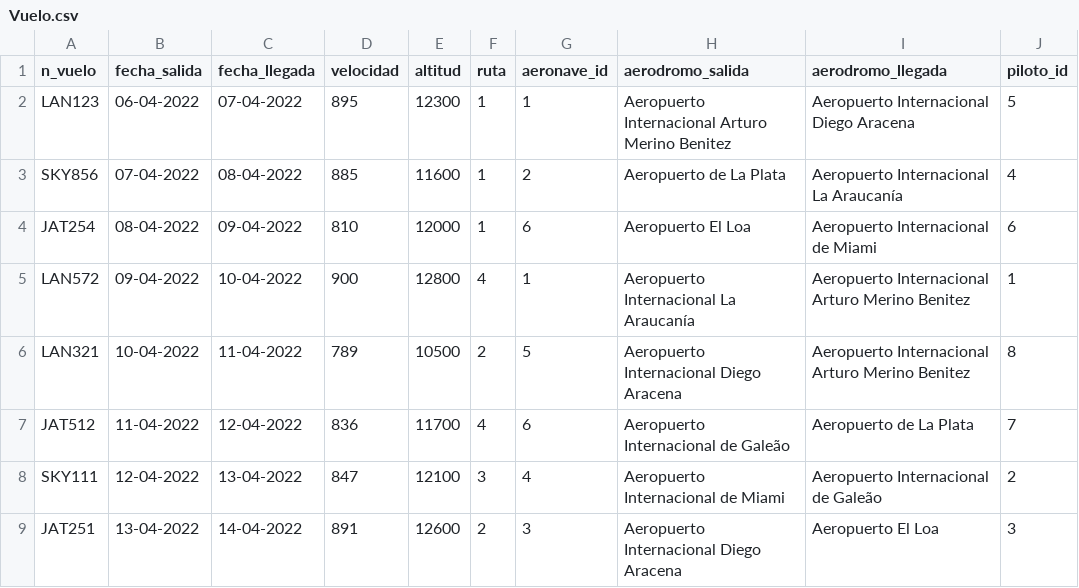
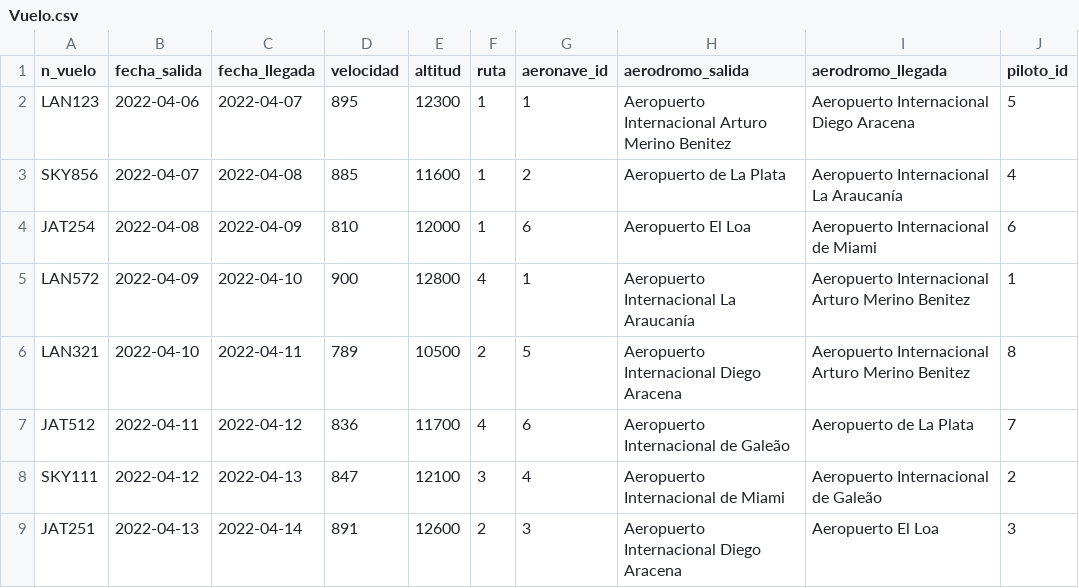
Before and after one commit to BMagasich/Proyecto_IIC2413, a CSV file: Archivos/Vuelo.csv, drawn as a sheet; only a part is shown; the diff names each change by its address in the sheet, - before the commit and + after, or states it on an @@ line.

Commit message:
Entrega1

```diff
--- a/Archivos/Vuelo.csv
+++ b/Archivos/Vuelo.csv
-B2 (fecha_salida): 06-04-2022
+B2 (fecha_salida): 2022-04-06
-C2 (fecha_llegada): 07-04-2022
+C2 (fecha_llegada): 2022-04-07
-B3 (fecha_salida): 07-04-2022
+B3 (fecha_salida): 2022-04-07
-C3 (fecha_llegada): 08-04-2022
+C3 (fecha_llegada): 2022-04-08
-B4 (fecha_salida): 08-04-2022
+B4 (fecha_salida): 2022-04-08
-C4 (fecha_llegada): 09-04-2022
+C4 (fecha_llegada): 2022-04-09
-B5 (fecha_salida): 09-04-2022
+B5 (fecha_salida): 2022-04-09
-C5 (fecha_llegada): 10-04-2022
+C5 (fecha_llegada): 2022-04-10
-B6 (fecha_salida): 10-04-2022
+B6 (fecha_salida): 2022-04-10
-C6 (fecha_llegada): 11-04-2022
+C6 (fecha_llegada): 2022-04-11
-B7 (fecha_salida): 11-04-2022
+B7 (fecha_salida): 2022-04-11
-C7 (fecha_llegada): 12-04-2022
+C7 (fecha_llegada): 2022-04-12
-B8 (fecha_salida): 12-04-2022
+B8 (fecha_salida): 2022-04-12
-C8 (fecha_llegada): 13-04-2022
+C8 (fecha_llegada): 2022-04-13
-B9 (fecha_salida): 13-04-2022
+B9 (fecha_salida): 2022-04-13
-C9 (fecha_llegada): 14-04-2022
+C9 (fecha_llegada): 2022-04-14
```
